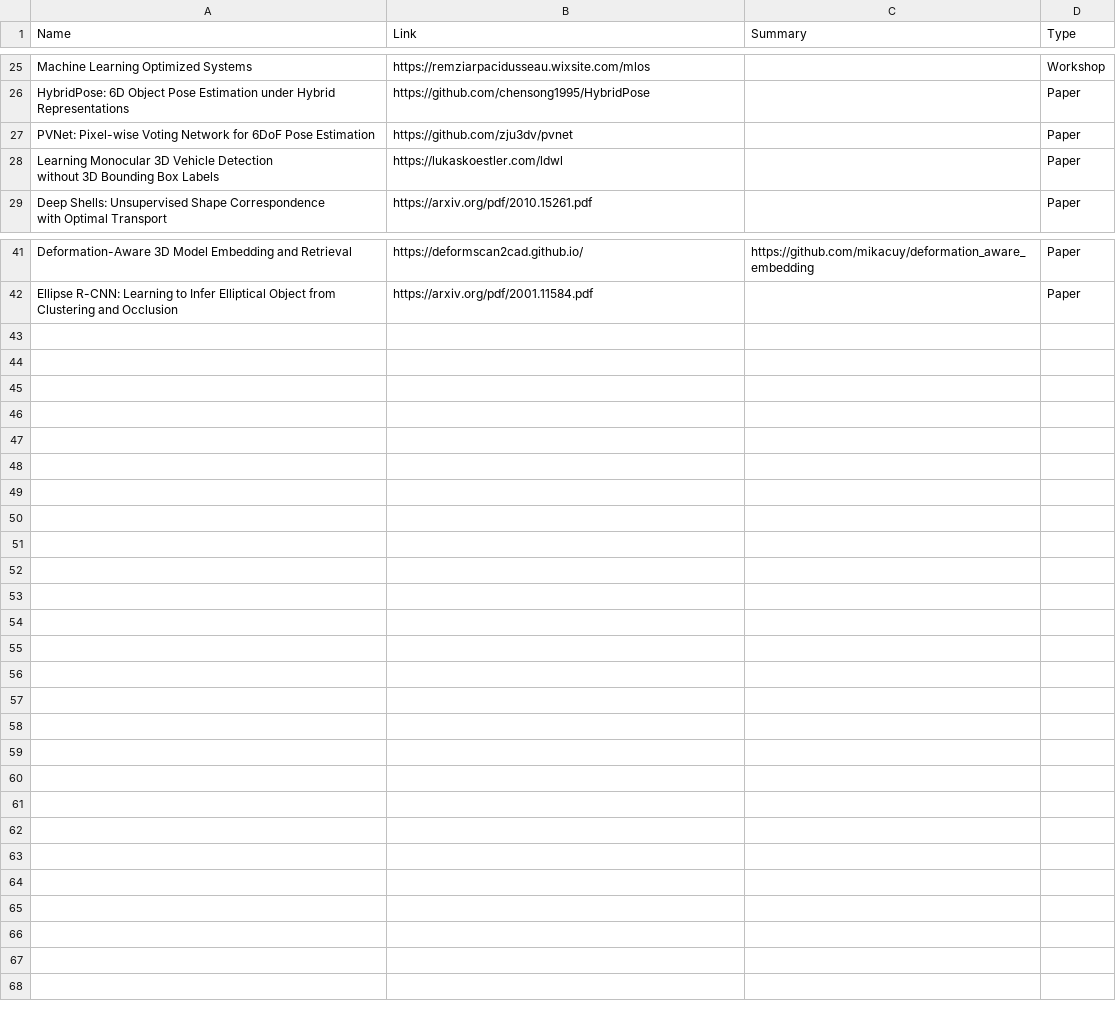
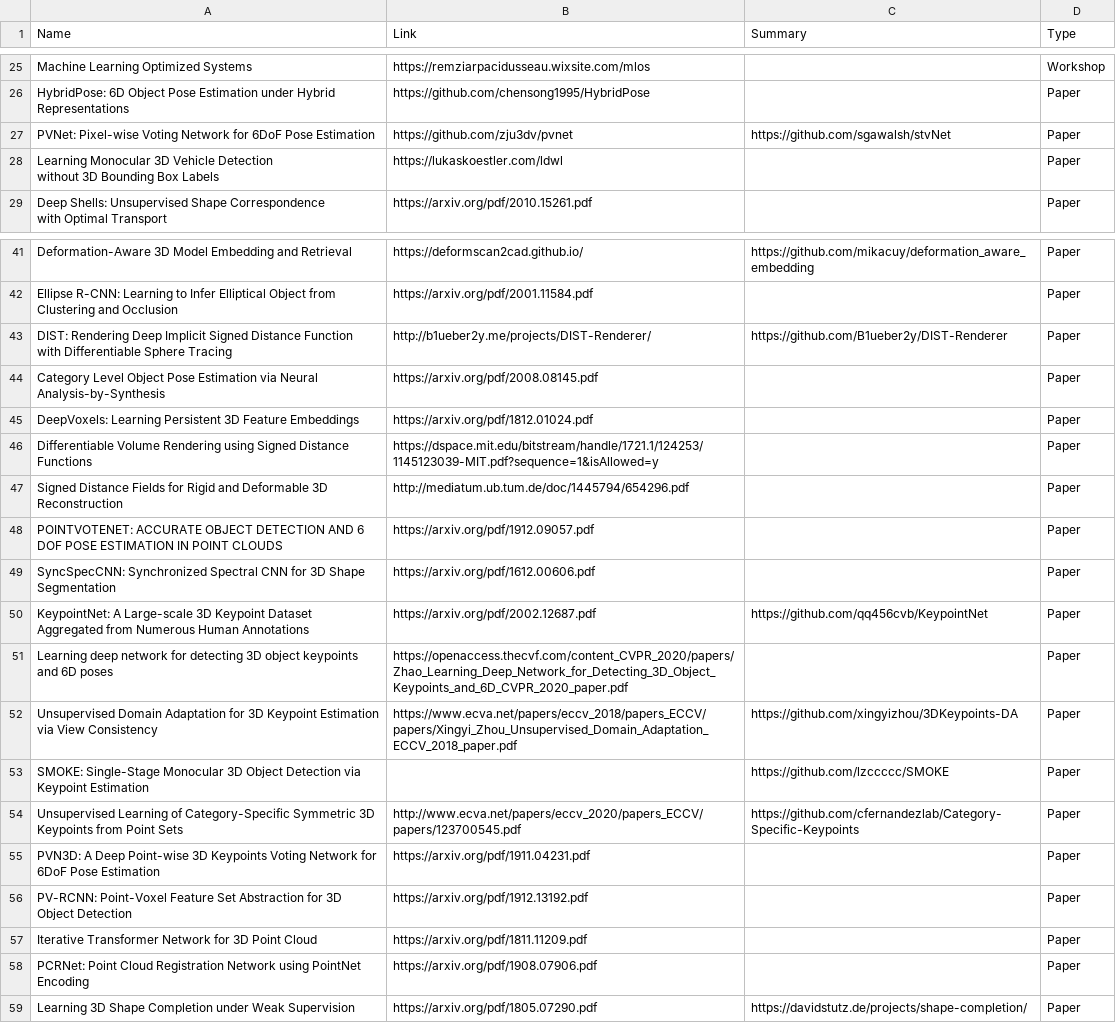
Before and after one commit to moshanATucsd/Awesome-object-SLAM-paper, a CSV file: Deep_learning.csv, drawn as a sheet; only a part is shown, gaps mark what is left out.

```diff
--- a/Deep_learning.csv
+++ b/Deep_learning.csv
@@ -30,3 +30,3 @@ Machine Learning Optimized Systems,https://remziarpacidusseau.wixsite.com/mlos,,
 HybridPose: 6D Object Pose Estimation under Hybrid Representations,https://github.com/chensong1995/HybridPose,,Paper
-PVNet: Pixel-wise Voting Network for 6DoF Pose Estimation,https://github.com/zju3dv/pvnet,,Paper
+PVNet: Pixel-wise Voting Network for 6DoF Pose Estimation,https://github.com/zju3dv/pvnet,https://github.com/sgawalsh/stvNet,Paper
 "Learning Monocular 3D Vehicle Detection
@@ -49 +49,18 @@ Deformation-Aware 3D Model Embedding and Retrieval,https://deformscan2cad.github
 Ellipse R-CNN: Learning to Infer Elliptical Object from Clustering and Occlusion,https://arxiv.org/pdf/2001.11584.pdf,,Paper
+DIST: Rendering Deep Implicit Signed Distance Function with Differentiable Sphere Tracing,http://b1ueber2y.me/projects/DIST-Renderer/,https://github.com/B1ueber2y/DIST-Renderer,Paper
+Category Level Object Pose Estimation via Neural Analysis-by-Synthesis,https://arxiv.org/pdf/2008.08145.pdf,,Paper
+DeepVoxels: Learning Persistent 3D Feature Embeddings,https://arxiv.org/pdf/1812.01024.pdf,,Paper
+Differentiable Volume Rendering using Signed Distance Functions,https://dspace.mit.edu/bitstream/handle/1721.1/124253/1145123039-MIT.pdf?sequence=1&isAllowed=y,,Paper
+Signed Distance Fields for Rigid and Deformable 3D Reconstruction,http://mediatum.ub.tum.de/doc/1445794/654296.pdf,,Paper
+POINTVOTENET: ACCURATE OBJECT DETECTION AND 6 DOF POSE ESTIMATION IN POINT CLOUDS,https://arxiv.org/pdf/1912.09057.pdf,,Paper
+SyncSpecCNN: Synchronized Spectral CNN for 3D Shape Segmentation,https://arxiv.org/pdf/1612.00606.pdf,,Paper
+KeypointNet: A Large-scale 3D Keypoint Dataset Aggregated from Numerous Human Annotations,https://arxiv.org/pdf/2002.12687.pdf,https://github.com/qq456cvb/KeypointNet,Paper
+Learning deep network for detecting 3D object keypoints and 6D poses,https://openaccess.thecvf.com/content_CVPR_2020/papers/Zhao_Learning_Deep_Network_for_Detecting_3D_Object_Keypoints_and_6D_CVPR_2020_paper.pdf,,Paper
+Unsupervised Domain Adaptation for 3D Keypoint Estimation via View Consistency,https://www.ecva.net/papers/eccv_2018/papers_ECCV/papers/Xingyi_Zhou_Unsupervised_Domain_Adaptation_ECCV_2018_paper.pdf,https://github.com/xingyizhou/3DKeypoints-DA,Paper
+SMOKE: Single-Stage Monocular 3D Object Detection via Keypoint Estimation,,https://github.com/lzccccc/SMOKE,Paper
+Unsupervised Learning of Category-Specific Symmetric 3D Keypoints from Point Sets,http://www.ecva.net/papers/eccv_2020/papers_ECCV/papers/123700545.pdf,https://github.com/cfernandezlab/Category-Specific-Keypoints,Paper
+PVN3D: A Deep Point-wise 3D Keypoints Voting Network for 6DoF Pose Estimation,https://arxiv.org/pdf/1911.04231.pdf,,Paper
+PV-RCNN: Point-Voxel Feature Set Abstraction for 3D Object Detection,https://arxiv.org/pdf/1912.13192.pdf,,Paper
+Iterative Transformer Network for 3D Point Cloud,https://arxiv.org/pdf/1811.11209.pdf,,Paper
+PCRNet: Point Cloud Registration Network using PointNet Encoding,https://arxiv.org/pdf/1908.07906.pdf,,Paper
+Learning 3D Shape Completion under Weak Supervision,https://arxiv.org/pdf/1805.07290.pdf,https://davidstutz.de/projects/shape-completion/,Paper
```
Also changed, not shown: Object_SLAM.csv.
